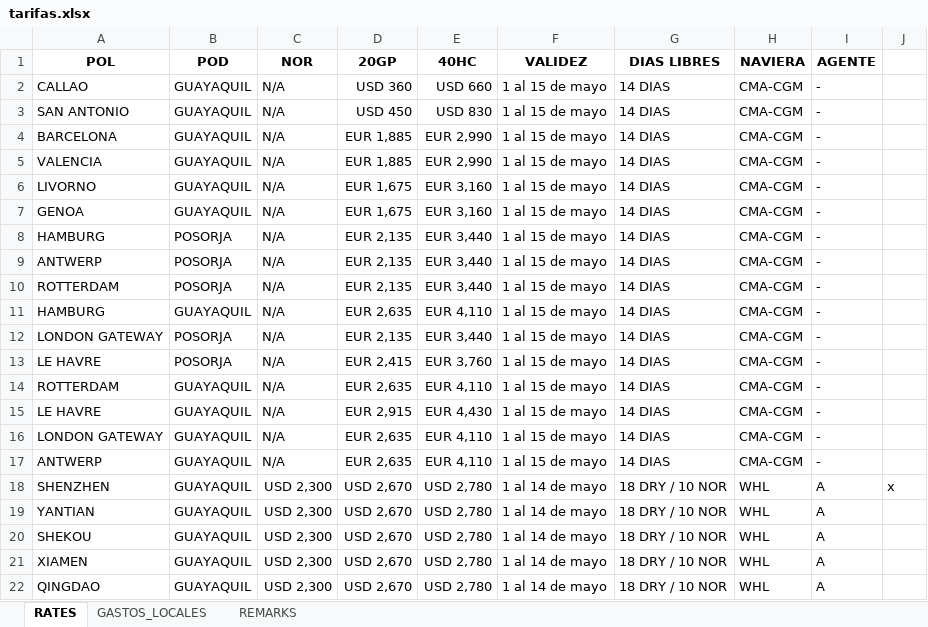
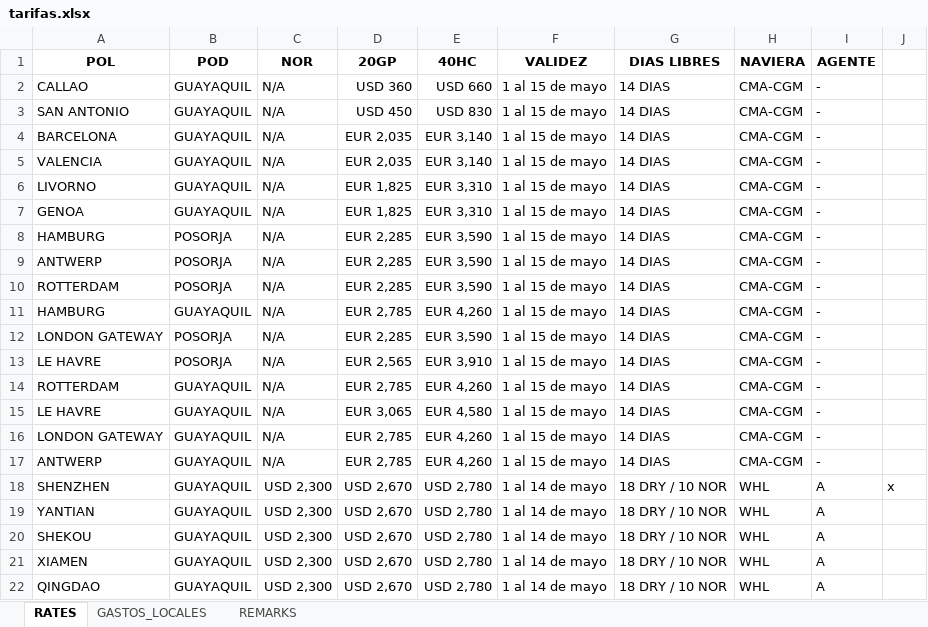
Before and after one commit to asiapac-hub/asiapac-rates, an Excel workbook: data/tarifas.xlsx, sheet RATES, drawn as a sheet; only a part is shown; values as stored, in another font and other column widths than the file's, no borders; the diff names each change by its address in the sheet, - before the commit and + after, or states it on an @@ line.

Commit message:
Add files via upload

```diff
--- a/data/tarifas.xlsx (sheet RATES)
+++ b/data/tarifas.xlsx (sheet RATES)
-D4:D5 (20GP): EUR 1,885
+D4:D5 (20GP): EUR 2,035
-E4:E5 (40HC): EUR 2,990
+E4:E5 (40HC): EUR 3,140
-D6:D7 (20GP): EUR 1,675
+D6:D7 (20GP): EUR 1,825
-E6:E7 (40HC): EUR 3,160
+E6:E7 (40HC): EUR 3,310
-D8:D10 (20GP): EUR 2,135
+D8:D10 (20GP): EUR 2,285
-E8:E10 (40HC): EUR 3,440
+E8:E10 (40HC): EUR 3,590
-D11 (20GP): EUR 2,635
+D11 (20GP): EUR 2,785
-E11 (40HC): EUR 4,110
+E11 (40HC): EUR 4,260
-D12 (20GP): EUR 2,135
+D12 (20GP): EUR 2,285
-E12 (40HC): EUR 3,440
+E12 (40HC): EUR 3,590
-D13 (20GP): EUR 2,415
+D13 (20GP): EUR 2,565
-E13 (40HC): EUR 3,760
+E13 (40HC): EUR 3,910
-D14 (20GP): EUR 2,635
+D14 (20GP): EUR 2,785
-E14 (40HC): EUR 4,110
+E14 (40HC): EUR 4,260
-D15 (20GP): EUR 2,915
+D15 (20GP): EUR 3,065
-E15 (40HC): EUR 4,430
+E15 (40HC): EUR 4,580
-D16:D17 (20GP): EUR 2,635
+D16:D17 (20GP): EUR 2,785
-E16:E17 (40HC): EUR 4,110
+E16:E17 (40HC): EUR 4,260
```
